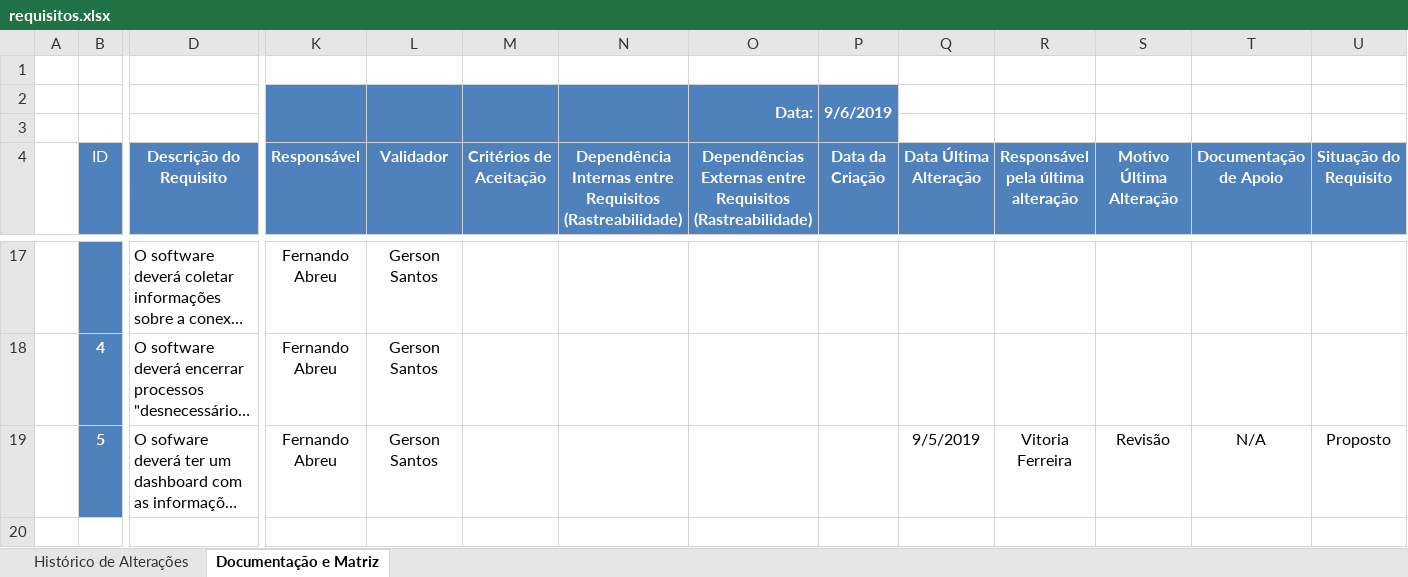
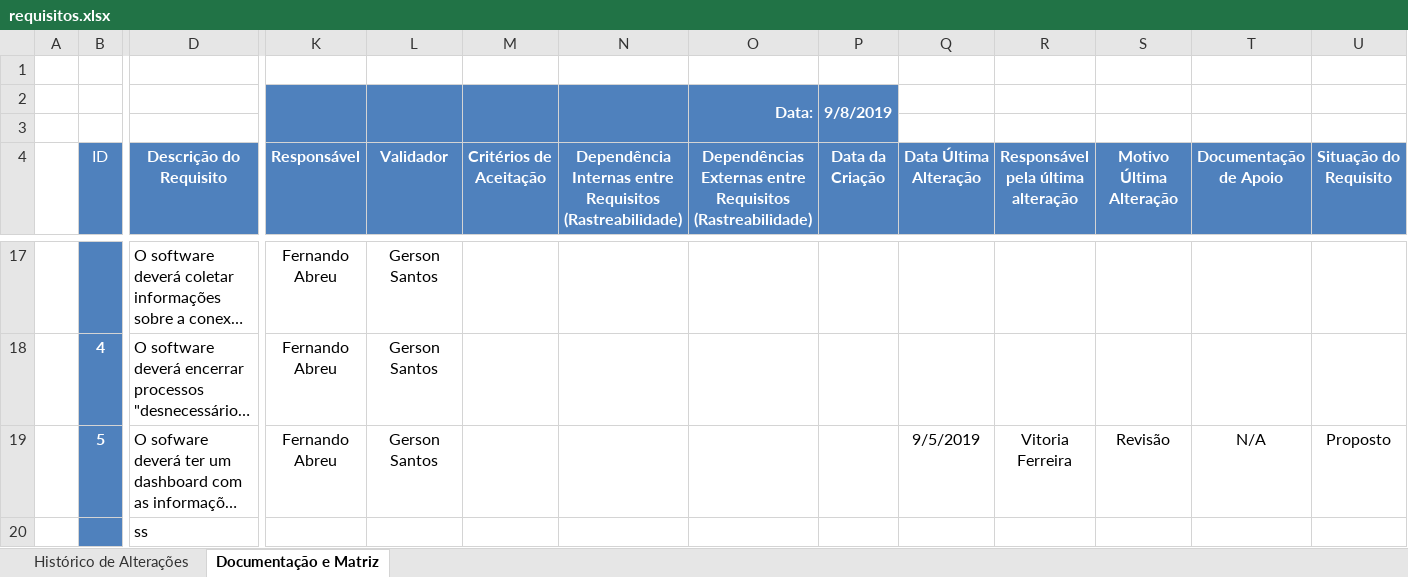
Before and after one commit to BandTec/Data-Source, an Excel workbook: documentacao/requisitos.xlsx, sheet Documentação e Matriz, drawn as a sheet; only a part is shown, gaps mark what is left out; long unchanged cells end in …; values as stored, in another font and other column widths than the file's, no borders; charts and pictures and table styles not drawn; rows hold the shown columns only; the diff names each change by its address in the sheet, - before the commit and + after, or states it on an @@ line.

Commit message:
Alteração requisitos.

```diff
--- a/documentacao/requisitos.xlsx (sheet Documentação e Matriz)
+++ b/documentacao/requisitos.xlsx (sheet Documentação e Matriz)
-P2 (Data da Criação): 9/6/2019
+P2 (Data da Criação): 9/8/2019
+row 20:  |  | ss
```
Also changed, not shown: 5 other files.
